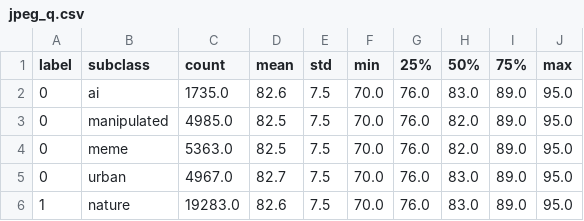
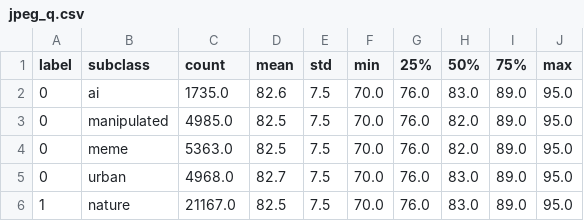
Before and after one commit to pawiowyfafel/Pawel_Palcar_Praca_Inz, a CSV file: results/dataset/jpeg_q.csv, drawn as a sheet.

```diff
--- a/results/dataset/jpeg_q.csv
+++ b/results/dataset/jpeg_q.csv
@@ -4,3 +4,3 @@ label,subclass,count,mean,std,min,25%,50%,75%,max
 0,meme,5363.0,82.5,7.5,70.0,76.0,82.0,89.0,95.0
-0,urban,4967.0,82.7,7.5,70.0,76.0,83.0,89.0,95.0
-1,nature,19283.0,82.6,7.5,70.0,76.0,83.0,89.0,95.0
+0,urban,4968.0,82.7,7.5,70.0,76.0,83.0,89.0,95.0
+1,nature,21167.0,82.5,7.5,70.0,76.0,83.0,89.0,95.0
```
Also changed, not shown: results/dataset/funnel.csv, results/dataset/pos_tags_by_split.csv, 35 other files.
